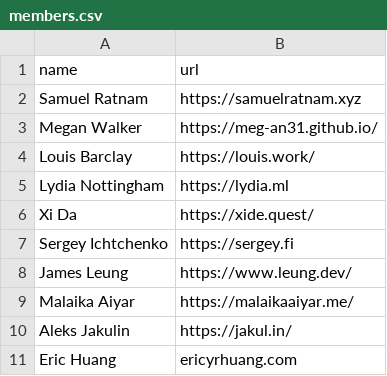
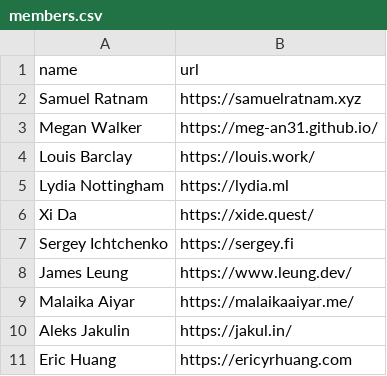
Before and after one commit to EternalRecursion121/idealists-site, a CSV file: src/lib/data/members.csv, drawn as a sheet.

Commit message:
add the https to website name

```diff
--- a/src/lib/data/members.csv
+++ b/src/lib/data/members.csv
@@ -10,2 +10,2 @@ Malaika Aiyar,https://malaikaaiyar.me/
 Aleks Jakulin,https://jakul.in/
-Eric Huang,ericyrhuang.com
+Eric Huang,https://ericyrhuang.com
```
